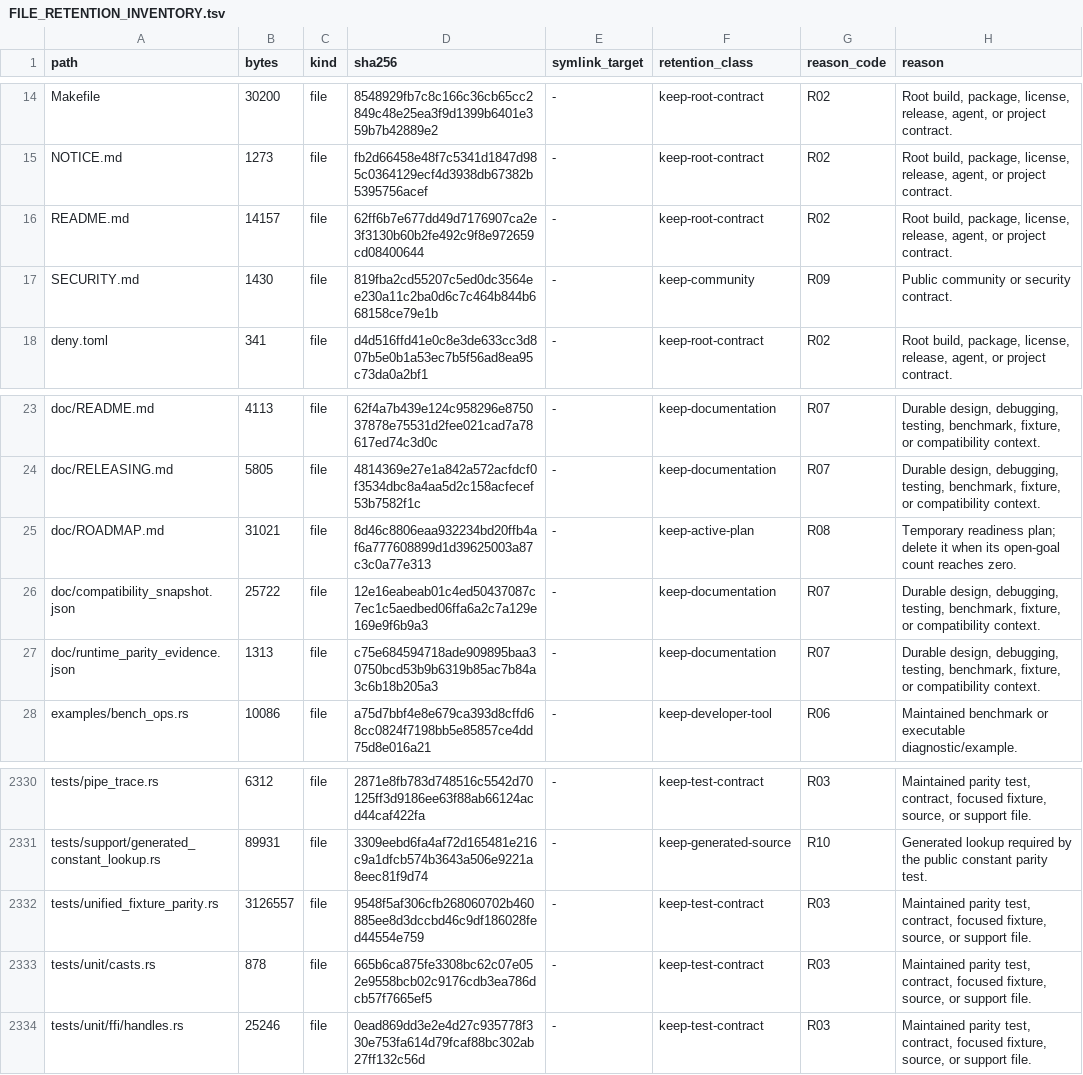
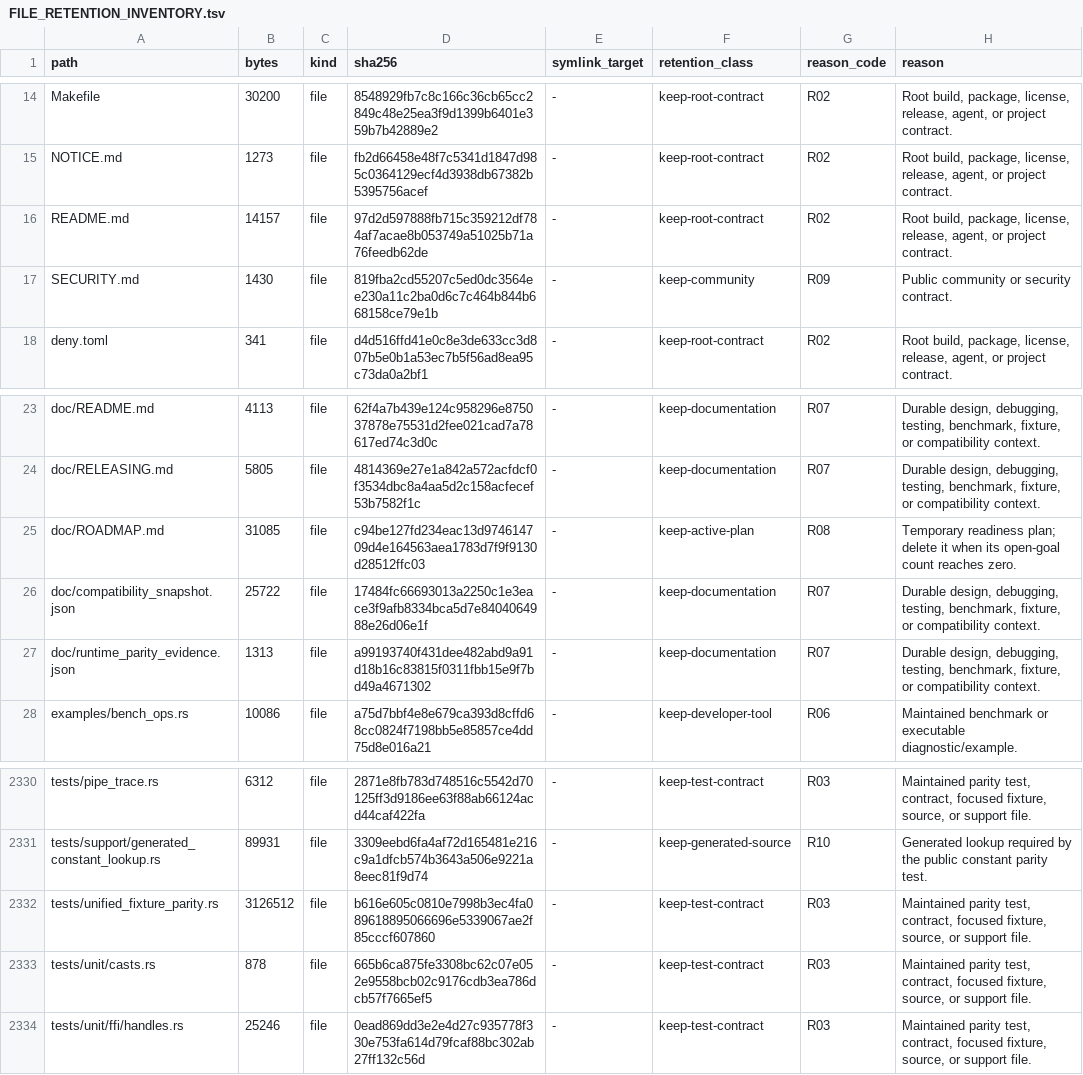
Before and after one commit to appunni-m/fontdone, a TSV file: doc/FILE_RETENTION_INVENTORY.tsv, drawn as a sheet; only a part is shown, gaps mark what is left out.

```diff
--- a/doc/FILE_RETENTION_INVENTORY.tsv
+++ b/doc/FILE_RETENTION_INVENTORY.tsv
@@ -15,3 +15,3 @@ Makefile	30200	file	8548929fb7c8c166c36cb65cc2849c48e25ea3f9d1399b6401e359b7b428
 NOTICE.md	1273	file	fb2d66458e48f7c5341d1847d985c0364129ecf4d3938db67382b5395756acef	-	keep-root-contract	R02	Root build, package, license, release, agent, or project contract.
-README.md	14157	file	62ff6b7e677dd49d7176907ca2e3f3130b60b2fe492c9f8e972659cd08400644	-	keep-root-contract	R02	Root build, package, license, release, agent, or project contract.
+README.md	14157	file	97d2d597888fb715c359212df784af7acae8b053749a51025b71a76feedb62de	-	keep-root-contract	R02	Root build, package, license, release, agent, or project contract.
 SECURITY.md	1430	file	819fba2cd55207c5ed0dc3564ee230a11c2ba0d6c7c464b844b668158ce79e1b	-	keep-community	R09	Public community or security contract.
@@ -24,5 +24,5 @@ doc/README.md	4113	file	62f4a7b439e124c958296e875037878e75531d2fee021cad7a78617e
 doc/RELEASING.md	5805	file	4814369e27e1a842a572acfdcf0f3534dbc8a4aa5d2c158acfecef53b7582f1c	-	keep-documentation	R07	Durable design, debugging, testing, benchmark, fixture, or compatibility context.
-doc/ROADMAP.md	31021	file	8d46c8806eaa932234bd20ffb4af6a777608899d1d39625003a87c3c0a77e313	-	keep-active-plan	R08	Temporary readiness plan; delete it when its open-goal count reaches zero.
-doc/compatibility_snapshot.json	25722	file	12e16eabeab01c4ed50437087c7ec1c5aedbed06ffa6a2c7a129e169e9f6b9a3	-	keep-documentation	R07	Durable design, debugging, testing, benchmark, fixture, or compatibility context.
-doc/runtime_parity_evidence.json	1313	file	c75e684594718ade909895baa30750bcd53b9b6319b85ac7b84a3c6b18b205a3	-	keep-documentation	R07	Durable design, debugging, testing, benchmark, fixture, or compatibility context.
+doc/ROADMAP.md	31085	file	c94be127fd234eac13d974614709d4e164563aea1783d7f9f9130d28512ffc03	-	keep-active-plan	R08	Temporary readiness plan; delete it when its open-goal count reaches zero.
+doc/compatibility_snapshot.json	25722	file	17484fc66693013a2250c1e3eace3f9afb8334bca5d7e8404064988e26d06e1f	-	keep-documentation	R07	Durable design, debugging, testing, benchmark, fixture, or compatibility context.
+doc/runtime_parity_evidence.json	1313	file	a99193740f431dee482abd9a91d18b16c83815f0311fbb15e9f7bd49a4671302	-	keep-documentation	R07	Durable design, debugging, testing, benchmark, fixture, or compatibility context.
 examples/bench_ops.rs	10086	file	a75d7bbf4e8e679ca393d8cffd68cc0824f7198bb5e85857ce4dd75d8e016a21	-	keep-developer-tool	R06	Maintained benchmark or executable diagnostic/example.
@@ -2331,3 +2331,3 @@ tests/pipe_trace.rs	6312	file	2871e8fb783d748516c5542d70125ff3d9186ee63f88ab6612
 tests/support/generated_constant_lookup.rs	89931	file	3309eebd6fa4af72d165481e216c9a1dfcb574b3643a506e9221a8eec81f9d74	-	keep-generated-source	R10	Generated lookup required by the public constant parity test.
-tests/unified_fixture_parity.rs	3126557	file	9548f5af306cfb268060702b460885ee8d3dccbd46c9df186028fed44554e759	-	keep-test-contract	R03	Maintained parity test, contract, focused fixture, source, or support file.
+tests/unified_fixture_parity.rs	3126512	file	b616e605c0810e7998b3ec4fa089618895066696e5339067ae2f85cccf607860	-	keep-test-contract	R03	Maintained parity test, contract, focused fixture, source, or support file.
 tests/unit/casts.rs	878	file	665b6ca875fe3308bc62c07e052e9558bcb02c9176cdb3ea786dcb57f7665ef5	-	keep-test-contract	R03	Maintained parity test, contract, focused fixture, source, or support file.
```
Also changed, not shown: 4 other files.
